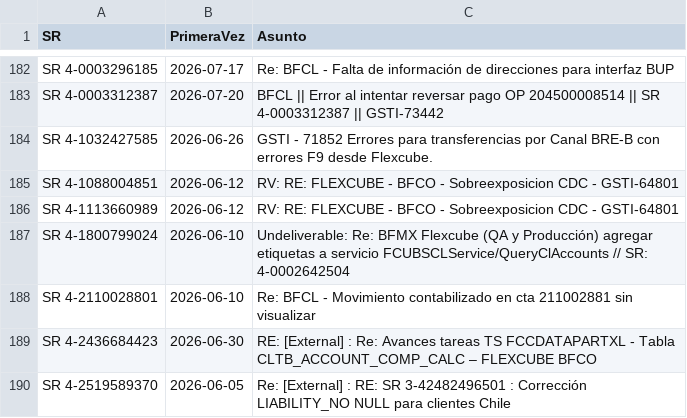
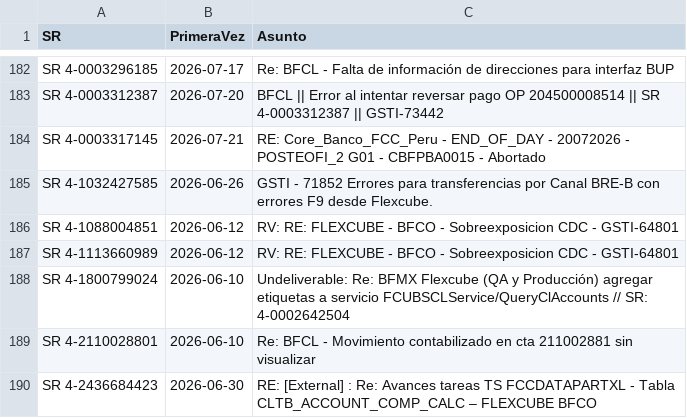
Before and after one commit to dpv20/SR-counter, a CSV file: todos_sr.csv, drawn as a sheet; only a part is shown, gaps mark what is left out; the shorter side is filled out with more unchanged rows; the diff names each change by its address in the sheet, - before the commit and + after, or states it on an @@ line.

```diff
--- a/todos_sr.csv
+++ b/todos_sr.csv
+row 184: SR 4-0003317145 | 2026-07-21 | RE: Core_Banco_FCC_Peru - END_OF_DAY - 20072026 - POSTEOFI_2 G01 - CBFPBA0015 - Abortado
```
Also changed, not shown: resultados_sr_outlook.csv, 2 other files.
